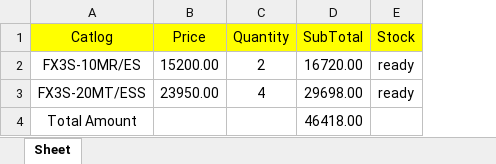
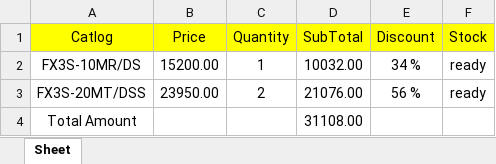
Before and after one commit to abhayrathor12/SearchApp, an Excel workbook: searchlist/media/order_summary.xlsx, sheet Sheet, drawn as a sheet; values as stored, in another font and other column widths than the file's, no borders; the diff names each change by its address in the sheet, - before the commit and + after, or states it on an @@ line.

```diff
--- a/searchlist/media/order_summary.xlsx (sheet Sheet)
+++ b/searchlist/media/order_summary.xlsx (sheet Sheet)
+column E (Discount), rows 2-3: 34 % | 56 %
-A2 (Catlog): FX3S-10MR/ES
+A2 (Catlog): FX3S-10MR/DS
-C2 (Quantity): 2
+C2 (Quantity): 1
-D2 (SubTotal): 16720.00
+D2 (SubTotal): 10032.00
-A3 (Catlog): FX3S-20MT/ESS
+A3 (Catlog): FX3S-20MT/DSS
-C3 (Quantity): 4
+C3 (Quantity): 2
-D3 (SubTotal): 29698.00
+D3 (SubTotal): 21076.00
-D4 (SubTotal): 46418.00
+D4 (SubTotal): 31108.00
```
Also changed, not shown: 2 other files.
